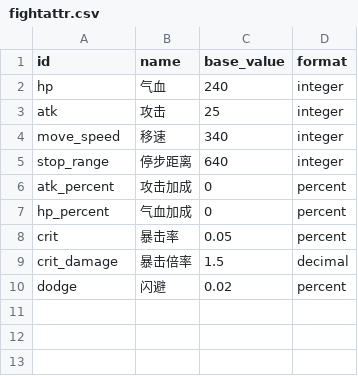
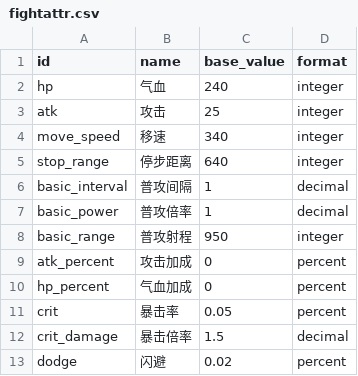
Before and after one commit to AsmodeusFX/AsmodeusGame, a CSV file: idle-sword/Config/Tables/fightattr.csv, drawn as a sheet; the diff names each change by its address in the sheet, - before the commit and + after, or states it on an @@ line.

```diff
--- a/idle-sword/Config/Tables/fightattr.csv
+++ b/idle-sword/Config/Tables/fightattr.csv
+row 6: basic_interval | 普攻间隔 | 1 | decimal
+row 7: basic_power | 普攻倍率 | 1 | decimal
+row 8: basic_range | 普攻射程 | 950 | integer
```
Also changed, not shown: idle-sword/Config/Tables/SwordSkill.csv, idle-sword/Config/Tables/SwordSkill_Retired.csv, 48 other files.
